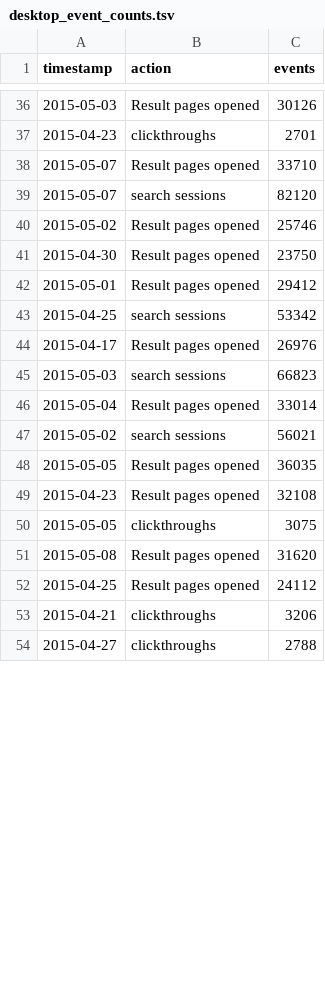
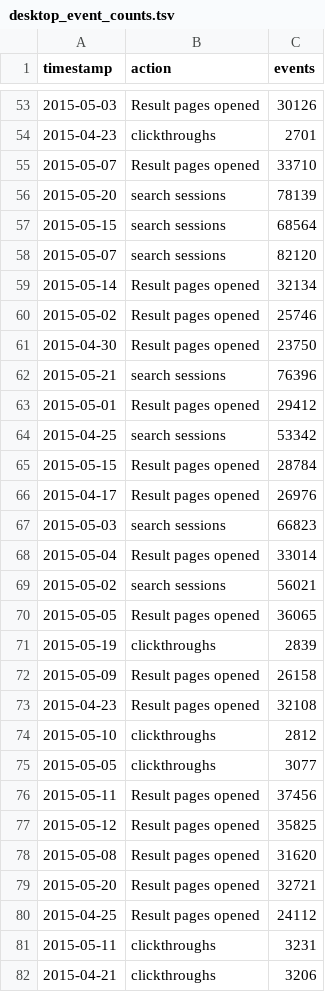
Before and after one commit to wikimedia/wikimedia-discovery-rainbow, a TSV file: data/desktop_event_counts.tsv, drawn as a sheet; only a part is shown, gaps mark what is left out; the shorter side is filled out with more unchanged rows; the diff covers the shown part only.

Commit message:
update to use live data

```diff
--- a/data/desktop_event_counts.tsv
+++ b/data/desktop_event_counts.tsv
@@ -38,7 +55,12 @@
 2015-05-07	"Result pages opened"	33710
+2015-05-20	"search sessions"	78139
+2015-05-15	"search sessions"	68564
 2015-05-07	"search sessions"	82120
+2015-05-14	"Result pages opened"	32134
 2015-05-02	"Result pages opened"	25746
 2015-04-30	"Result pages opened"	23750
+2015-05-21	"search sessions"	76396
 2015-05-01	"Result pages opened"	29412
 2015-04-25	"search sessions"	53342
+2015-05-15	"Result pages opened"	28784
 2015-04-17	"Result pages opened"	26976
@@ -47,7 +69,14 @@
 2015-05-02	"search sessions"	56021
-2015-05-05	"Result pages opened"	36035
+2015-05-05	"Result pages opened"	36065
+2015-05-19	"clickthroughs"	2839
+2015-05-09	"Result pages opened"	26158
 2015-04-23	"Result pages opened"	32108
-2015-05-05	"clickthroughs"	3075
+2015-05-10	"clickthroughs"	2812
+2015-05-05	"clickthroughs"	3077
+2015-05-11	"Result pages opened"	37456
+2015-05-12	"Result pages opened"	35825
 2015-05-08	"Result pages opened"	31620
+2015-05-20	"Result pages opened"	32721
 2015-04-25	"Result pages opened"	24112
+2015-05-11	"clickthroughs"	3231
 2015-04-21	"clickthroughs"	3206
```
Also changed, not shown: 30 added rows, 3 removed rows and 4 edited cells elsewhere in this file, data/app_event_counts.tsv, data/app_load_times.tsv, 4 other files.
